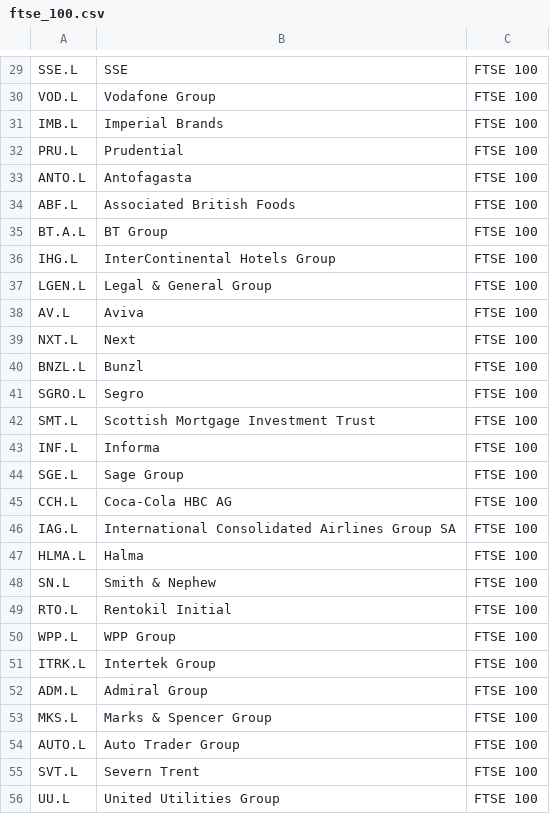
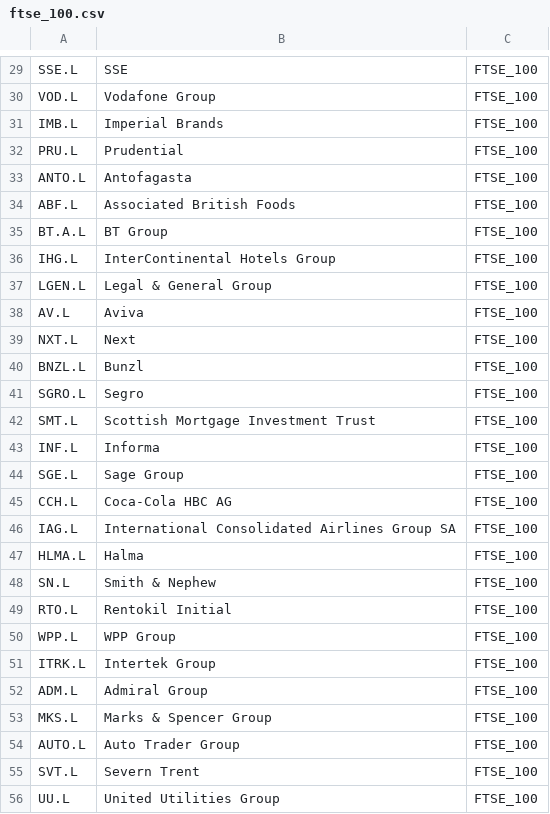
Before and after one commit to DamZiobro/stock_market_analysis, a CSV file: stock_market_analysis/data/ftse_100.csv, drawn as a sheet; only a part is shown, gaps mark what is left out; the diff covers the shown part only; the diff names each change by its address in the sheet, - before the commit and + after, or states it on an @@ line.

```diff
--- a/stock_market_analysis/data/ftse_100.csv
+++ b/stock_market_analysis/data/ftse_100.csv
-C29:C56: FTSE 100
+C29:C56: FTSE_100
```
Also changed, not shown: 1 added row, 1 removed row and 72 edited cells elsewhere in this file, stock_market_analysis/data/all_uk_stocks.csv, stock_market_analysis/data/ftse_20_biggest.csv, 12 other files.
